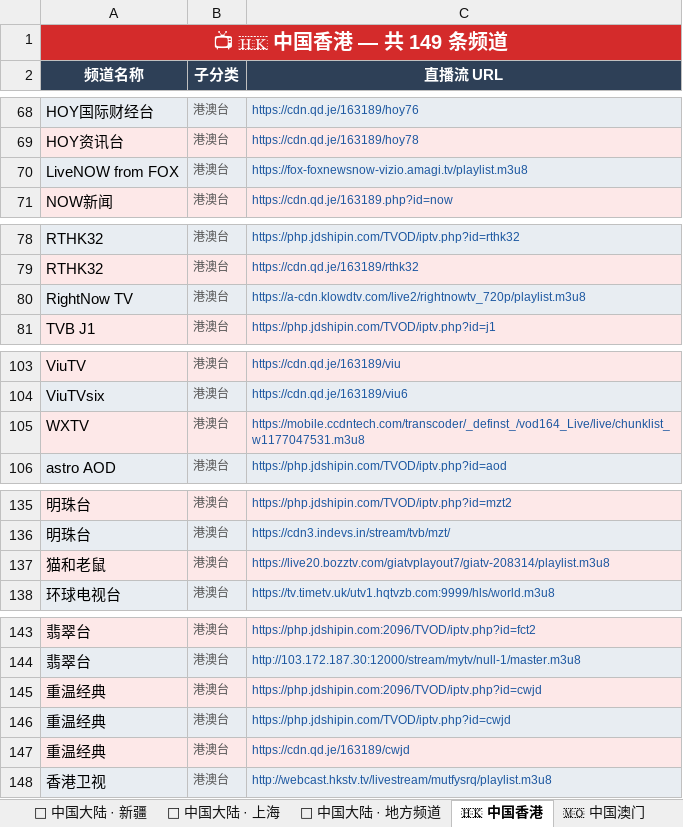
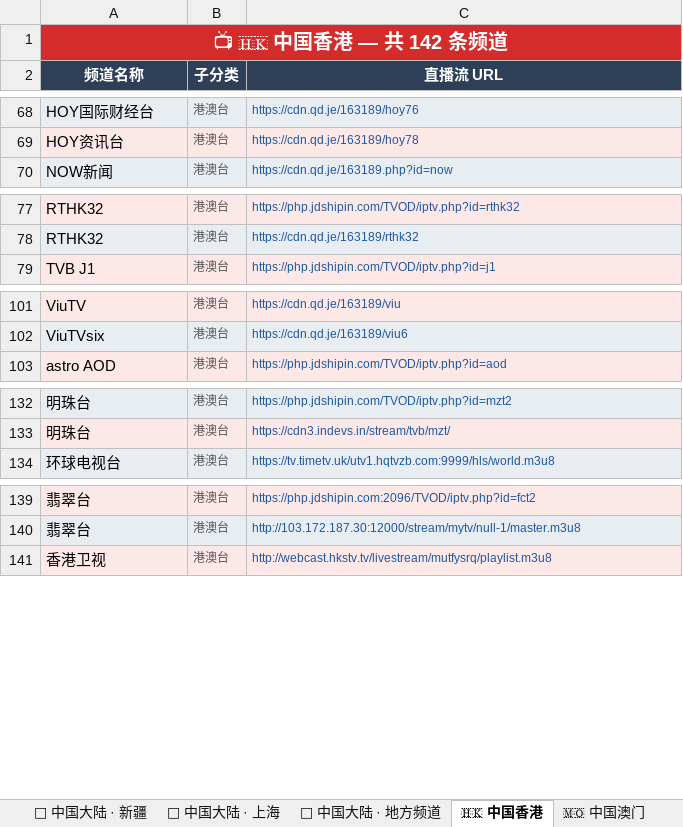
Before and after one commit to amazonjdshop/tv, an Excel workbook: channels_overview.xlsx, sheet 🇭🇰 中国香港, drawn as a sheet; only a part is shown, gaps mark what is left out; values as stored, in another font and other column widths than the file's, no borders; the diff names each change by its address in the sheet, - before the commit and + after, or states it on an @@ line.

```diff
--- a/channels_overview.xlsx (sheet 🇭🇰 中国香港)
+++ b/channels_overview.xlsx (sheet 🇭🇰 中国香港)
-A1 (频道名称): 📺 🇭🇰 中国香港 — 共 149 条频道
+A1 (频道名称): 📺 🇭🇰 中国香港 — 共 142 条频道
-row 70: LiveNOW from FOX | 港澳台 | https://fox-foxnewsnow-vizio.amagi.tv/playlist.m3u8
-row 80: RightNow TV | 港澳台 | https://a-cdn.klowdtv.com/live2/rightnowtv_720p/playlist.m3u8
-row 105: WXTV | 港澳台 | https://mobile.ccdntech.com/transcoder/_definst_/vod164_Live/live/chunklist_w1177047531.m3u8
-row 137: 猫和老鼠 | 港澳台 | https://live20.bozztv.com/giatvplayout7/giatv-208314/playlist.m3u8
-row 145: 重温经典 | 港澳台 | https://php.jdshipin.com:2096/TVOD/iptv.php?id=cwjd
-row 146: 重温经典 | 港澳台 | https://php.jdshipin.com/TVOD/iptv.php?id=cwjd
-row 147: 重温经典 | 港澳台 | https://cdn.qd.je/163189/cwjd
```
Also changed, not shown: sheet 🎬 影视点播, sheet 📊 总览, sheet 🎬 欧美影视, sheet 🇺🇸 美国 · 主流台, sheet 🇺🇸 美国 · 地方台, sheet 🌍 多语种国际频道, 1 more sheet, 6 other files.
